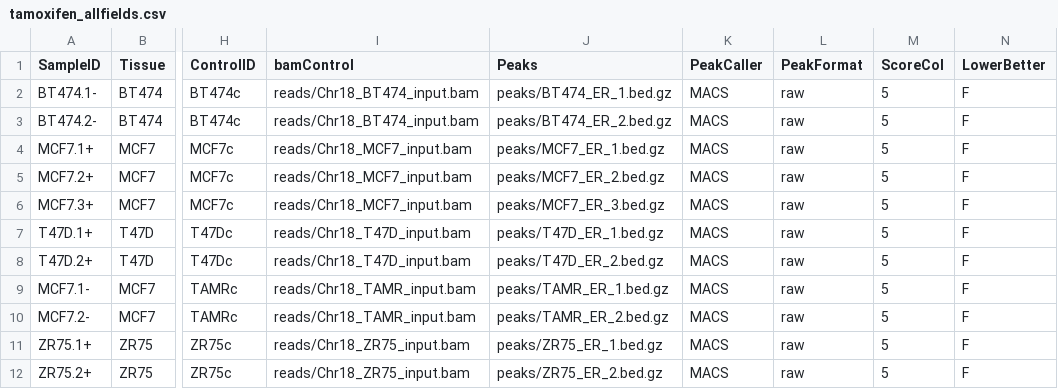
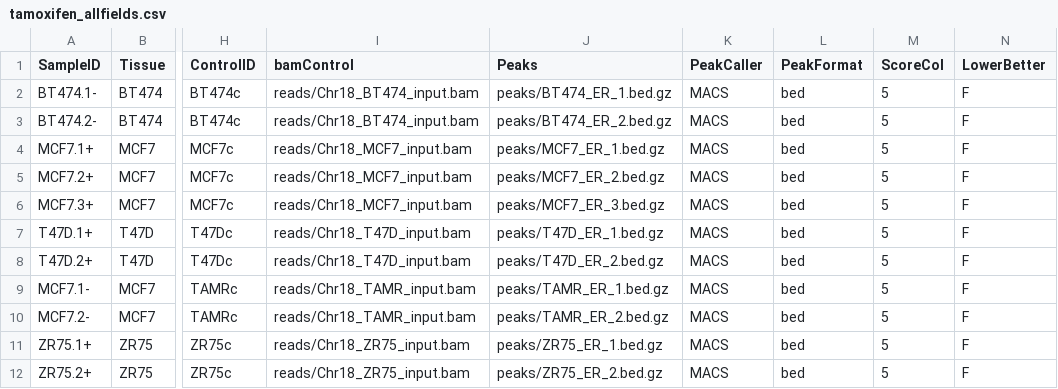
Before and after one commit to bioc/DiffBind, a CSV file: inst/extra/tamoxifen_allfields.csv, drawn as a sheet; only a part is shown, gaps mark what is left out; the diff names each change by its address in the sheet, - before the commit and + after, or states it on an @@ line.

```diff
--- a/inst/extra/tamoxifen_allfields.csv
+++ b/inst/extra/tamoxifen_allfields.csv
-L2:L12 (PeakFormat): raw
+L2:L12 (PeakFormat): bed
```
Also changed, not shown: inst/extra/tamoxifen.csv, 13 other files.
